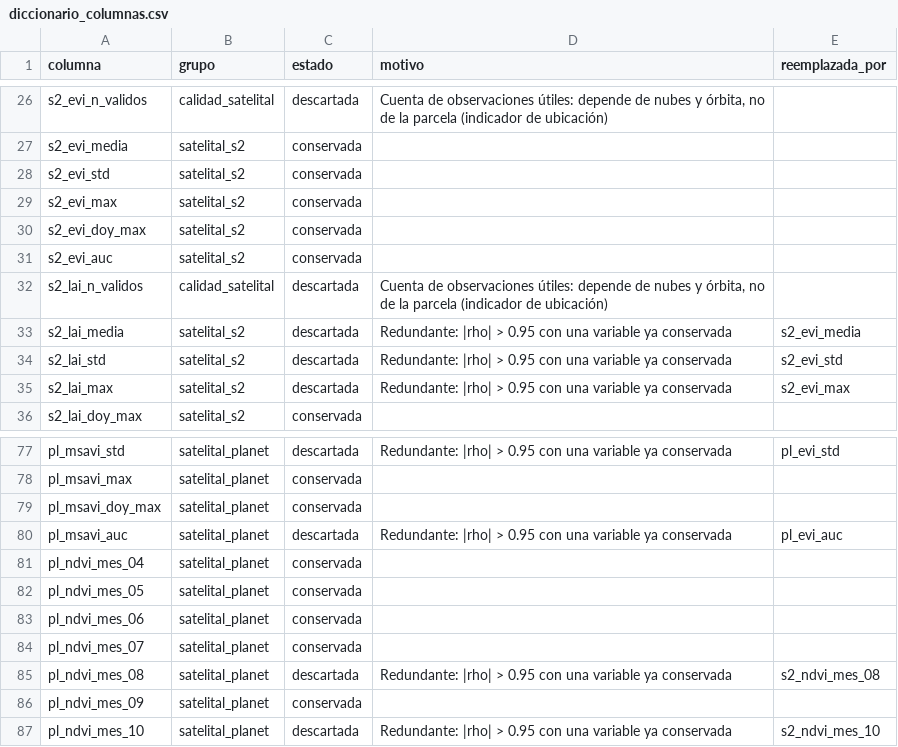
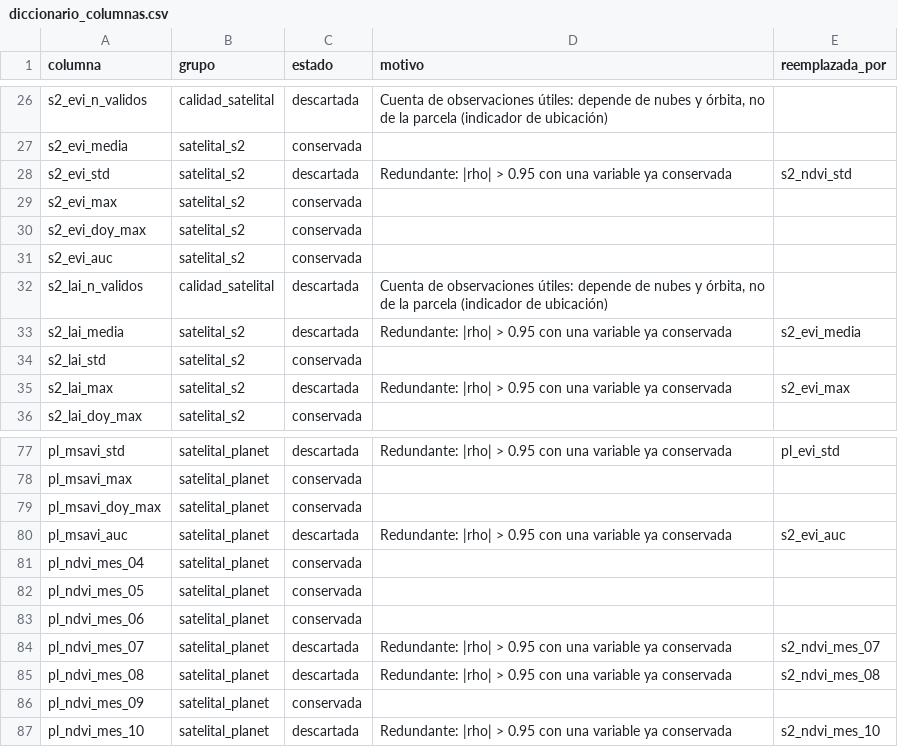
Before and after one commit to reyes-hack/AgriYield-Prediction, a CSV file: Dataset/NewDataset/diccionario_columnas.csv, drawn as a sheet; only a part is shown, gaps mark what is left out.

```diff
--- a/Dataset/NewDataset/diccionario_columnas.csv
+++ b/Dataset/NewDataset/diccionario_columnas.csv
@@ -27,3 +27,3 @@ s2_evi_n_validos,calidad_satelital,descartada,"Cuenta de observaciones útiles:
 s2_evi_media,satelital_s2,conservada,,
-s2_evi_std,satelital_s2,conservada,,
+s2_evi_std,satelital_s2,descartada,Redundante: |rho| > 0.95 con una variable ya conservada,s2_ndvi_std
 s2_evi_max,satelital_s2,conservada,,
@@ -33,3 +33,3 @@ s2_lai_n_validos,calidad_satelital,descartada,"Cuenta de observaciones útiles:
 s2_lai_media,satelital_s2,descartada,Redundante: |rho| > 0.95 con una variable ya conservada,s2_evi_media
-s2_lai_std,satelital_s2,descartada,Redundante: |rho| > 0.95 con una variable ya conservada,s2_evi_std
+s2_lai_std,satelital_s2,conservada,,
 s2_lai_max,satelital_s2,descartada,Redundante: |rho| > 0.95 con una variable ya conservada,s2_evi_max
@@ -79,3 +79,3 @@ pl_msavi_max,satelital_planet,conservada,,
 pl_msavi_doy_max,satelital_planet,conservada,,
-pl_msavi_auc,satelital_planet,descartada,Redundante: |rho| > 0.95 con una variable ya conservada,pl_evi_auc
+pl_msavi_auc,satelital_planet,descartada,Redundante: |rho| > 0.95 con una variable ya conservada,s2_evi_auc
 pl_ndvi_mes_04,satelital_planet,conservada,,
@@ -83,3 +83,3 @@ pl_ndvi_mes_05,satelital_planet,conservada,,
 pl_ndvi_mes_06,satelital_planet,conservada,,
-pl_ndvi_mes_07,satelital_planet,conservada,,
+pl_ndvi_mes_07,satelital_planet,descartada,Redundante: |rho| > 0.95 con una variable ya conservada,s2_ndvi_mes_07
 pl_ndvi_mes_08,satelital_planet,descartada,Redundante: |rho| > 0.95 con una variable ya conservada,s2_ndvi_mes_08
```
Also changed, not shown: Dataset/NewDataset/dataset_entrenamiento.csv, Dataset/NewDataset/dataset_final_entrenamiento.csv, 6 other files.
